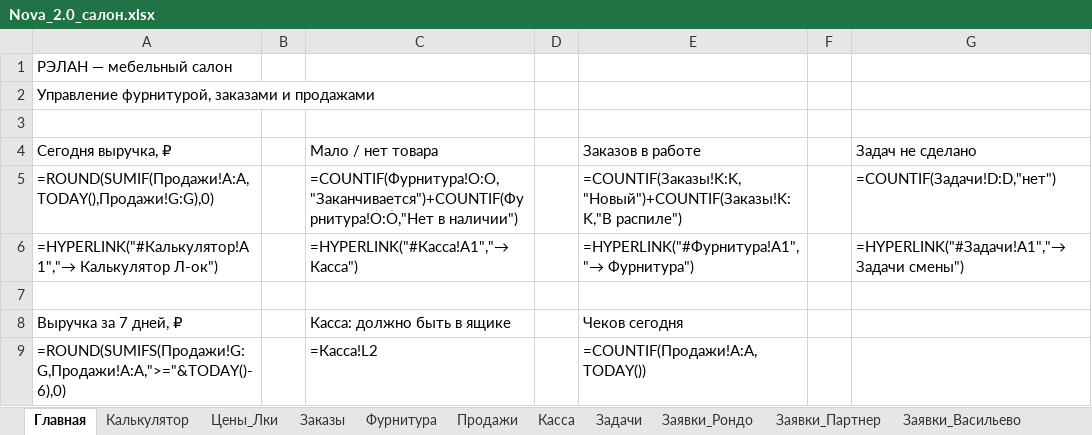
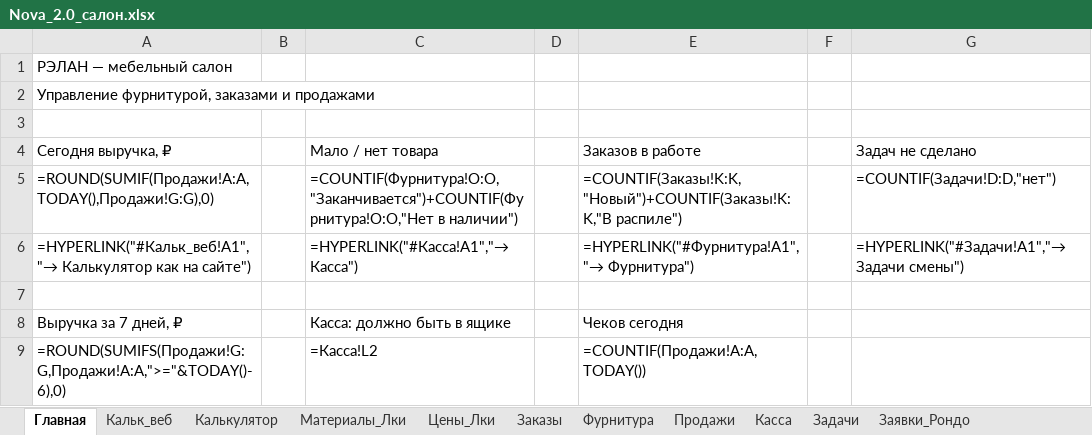
Before and after one commit to PilotAlya/Nova_light-, an Excel workbook: prototypes/nova-2.0/Nova_2.0_салон.xlsx, sheet Главная, drawn as a sheet; values as stored, in another font and other column widths than the file's, no borders; formulas are shown in place of their values; the diff names each change by its address in the sheet, - before the commit and + after, or states it on an @@ line.

```diff
--- a/prototypes/nova-2.0/Nova_2.0_салон.xlsx (sheet Главная)
+++ b/prototypes/nova-2.0/Nova_2.0_салон.xlsx (sheet Главная)
+sheet tab: Кальк_веб
+sheet tab: Материалы_Лки
-A6: =HYPERLINK("#Калькулятор!A1","→ Калькулятор Л-ок")
+A6: =HYPERLINK("#Кальк_веб!A1","→ Калькулятор как на сайте")
```
Also changed, not shown: 3 other files.
